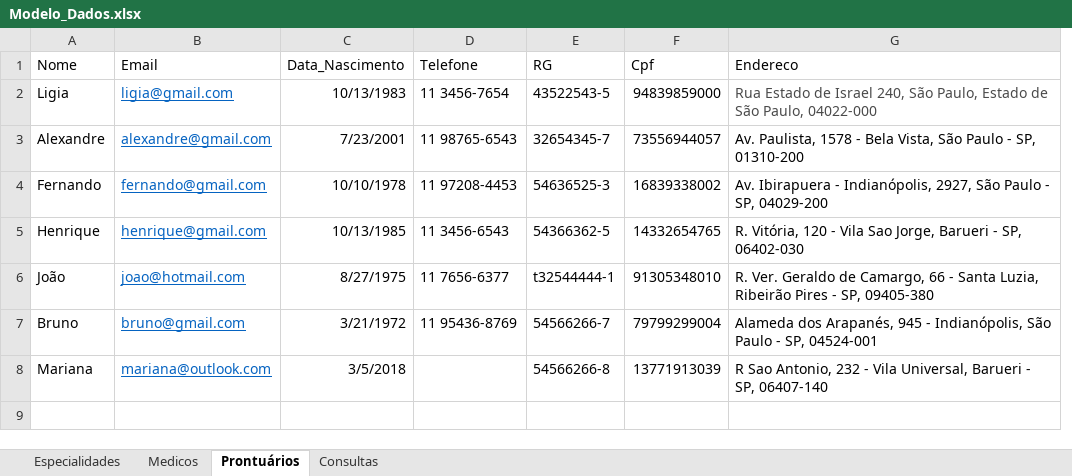
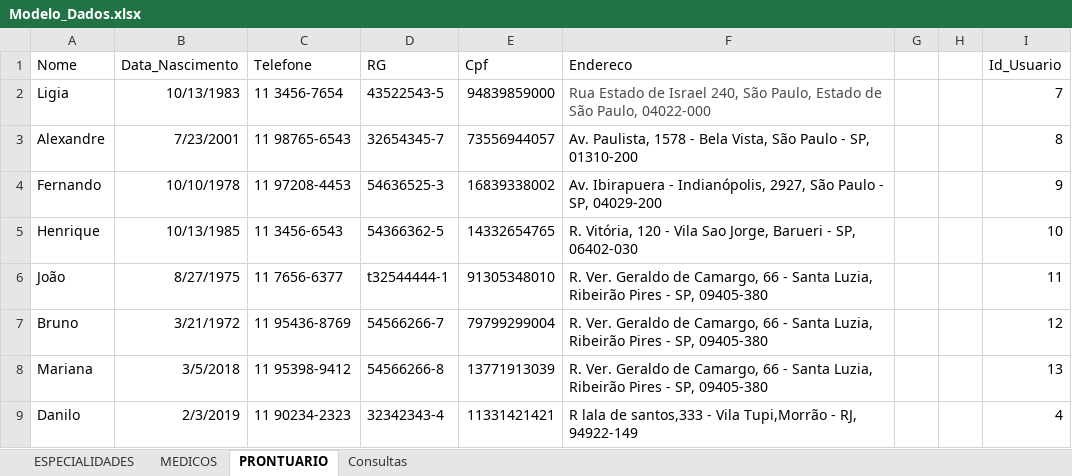
Before and after one commit to Brunosalesb/SP-MEDICAL-GROUP, an Excel workbook: Informações/Modelo_Dados.xlsx, sheet PRONTUARIO, drawn as a sheet; values as stored, in another font and other column widths than the file's, no borders; removed rows and columns are numbered as before the commit, all else as after; the diff names each change by its address in the sheet, - before the commit and + after, or states it on an @@ line.

```diff
--- a/Informações/Modelo_Dados.xlsx (sheet PRONTUARIO)
+++ b/Informações/Modelo_Dados.xlsx (sheet PRONTUARIO)
-sheet tab: Especialidades
+sheet tab: ESPECIALIDADES
-sheet tab: Medicos
+sheet tab: MEDICOS
-sheet tab: Prontuários
+sheet tab: PRONTUARIO
-column B (Email), rows 2-8: ligia@gmail.com | alexandre@gmail.com | fernando@gmail.com | henrique@gmail.com | joao@hotmail.com | bruno@gmail.com | mariana@outlook.com
+column G, empty
+column H, empty
+column I (Id_Usuario), rows 2-8: 7 | 8 | 9 | 10 | 11 | 12 | 13
-F7 (Endereco): Alameda dos Arapanés, 945 - Indianópolis, São Paulo - SP, 04524-001
+F7 (Endereco): R. Ver. Geraldo de Camargo, 66 - Santa Luzia, Ribeirão Pires - SP, 09405-380
-C8 (Telefone): (empty)
+C8 (Telefone): 11 95398-9412
-F8 (Endereco): R Sao Antonio, 232 - Vila Universal, Barueri - SP, 06407-140
+F8 (Endereco): R. Ver. Geraldo de Camargo, 66 - Santa Luzia, Ribeirão Pires - SP, 09405-380
+row 9: Danilo | 2/3/2019 | 11 90234-2323 | 32342343-4 | 11331421421 | R lala de santos,333 - Vila Tupi,Morrão - RJ, 94922-149 |  |  | 4
```
Also changed, not shown: sheet Consultas, sheet MEDICOS, 1 other file.
